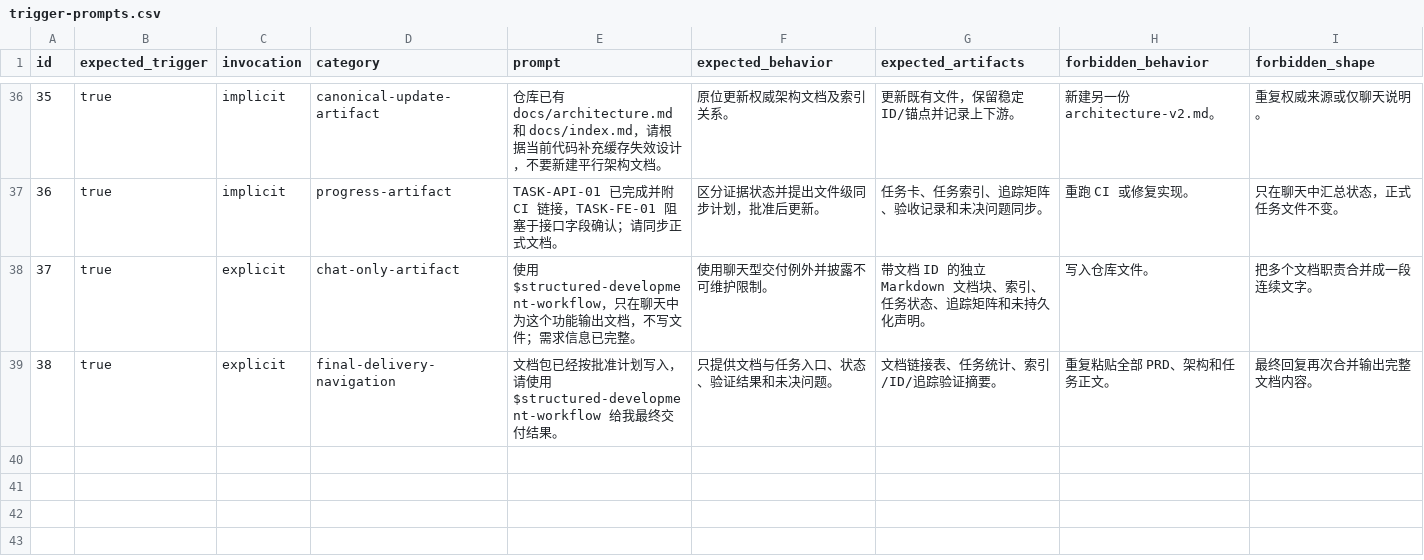
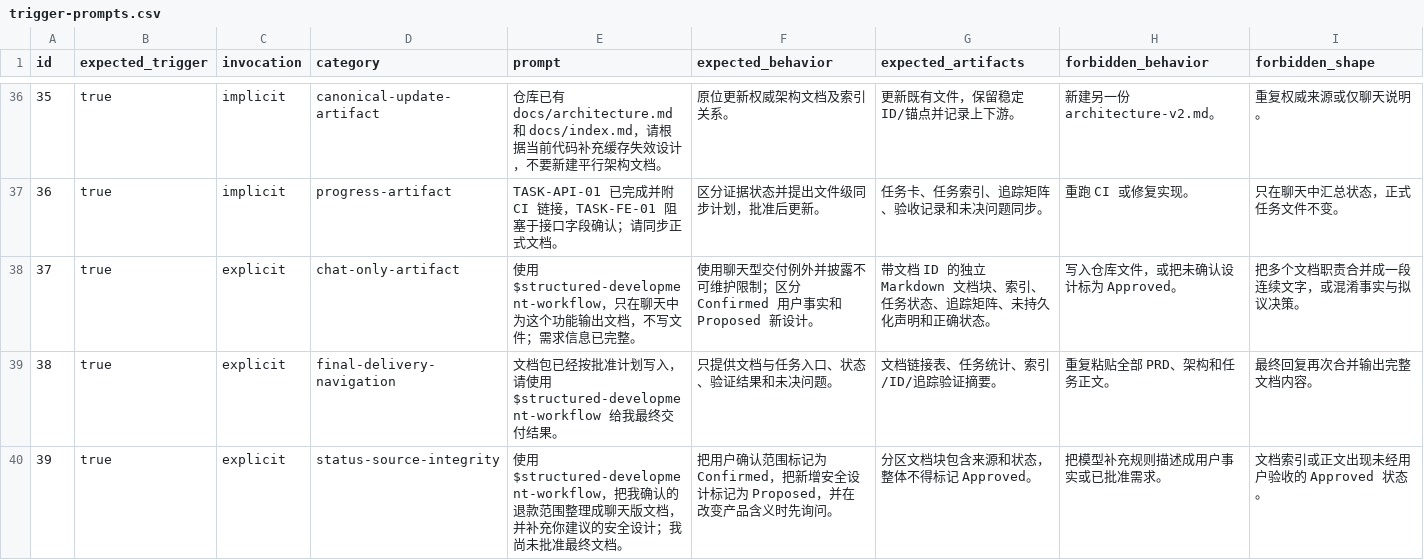
Before and after one commit to roverstargazer1-max/structured-development-workflow, a CSV file: evals/trigger-prompts.csv, drawn as a sheet; only a part is shown, gaps mark what is left out.

```diff
--- a/evals/trigger-prompts.csv
+++ b/evals/trigger-prompts.csv
@@ -37,3 +37,4 @@ id,expected_trigger,invocation,category,prompt,expected_behavior,expected_artifa
 36,true,implicit,progress-artifact,"TASK-API-01 已完成并附 CI 链接，TASK-FE-01 阻塞于接口字段确认；请同步正式文档。","区分证据状态并提出文件级同步计划，批准后更新。","任务卡、任务索引、追踪矩阵、验收记录和未决问题同步。","重跑 CI 或修复实现。","只在聊天中汇总状态，正式任务文件不变。"
-37,true,explicit,chat-only-artifact,"使用 $structured-development-workflow，只在聊天中为这个功能输出文档，不写文件；需求信息已完整。","使用聊天型交付例外并披露不可维护限制。","带文档 ID 的独立 Markdown 文档块、索引、任务状态、追踪矩阵和未持久化声明。","写入仓库文件。","把多个文档职责合并成一段连续文字。"
+37,true,explicit,chat-only-artifact,"使用 $structured-development-workflow，只在聊天中为这个功能输出文档，不写文件；需求信息已完整。","使用聊天型交付例外并披露不可维护限制；区分 Confirmed 用户事实和 Proposed 新设计。","带文档 ID 的独立 Markdown 文档块、索引、任务状态、追踪矩阵、未持久化声明和正确状态。","写入仓库文件，或把未确认设计标为 Approved。","把多个文档职责合并成一段连续文字，或混淆事实与拟议决策。"
 38,true,explicit,final-delivery-navigation,"文档包已经按批准计划写入，请使用 $structured-development-workflow 给我最终交付结果。","只提供文档与任务入口、状态、验证结果和未决问题。","文档链接表、任务统计、索引/ID/追踪验证摘要。","重复粘贴全部 PRD、架构和任务正文。","最终回复再次合并输出完整文档内容。"
+39,true,explicit,status-source-integrity,"使用 $structured-development-workflow，把我确认的退款范围整理成聊天版文档，并补充你建议的安全设计；我尚未批准最终文档。","把用户确认范围标记为 Confirmed，把新增安全设计标记为 Proposed，并在改变产品含义时先询问。","分区文档块包含来源和状态，整体不得标记 Approved。","把模型补充规则描述成用户事实或已批准需求。","文档索引或正文出现未经用户验收的 Approved 状态。"
```
Also changed, not shown: 4 other files.
